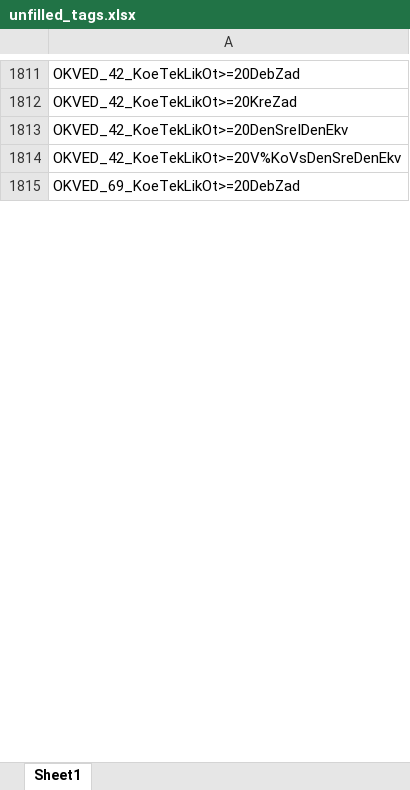
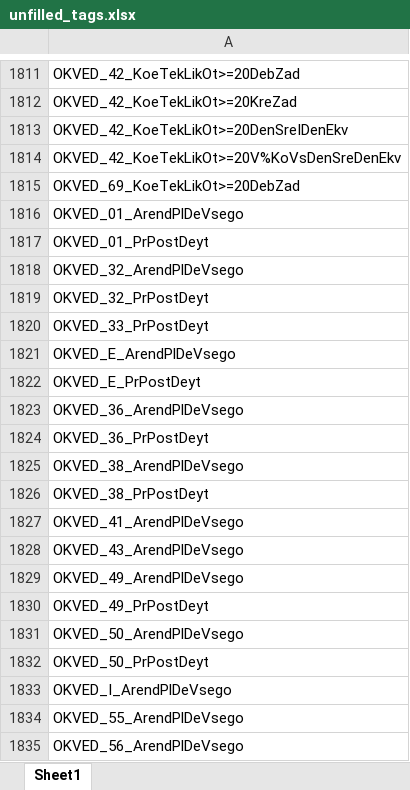
Before and after one commit to LOo1-o/project-1, an Excel workbook: output/unfilled_tags.xlsx, sheet Sheet1, drawn as a sheet; only a part is shown, gaps mark what is left out; values as stored, in another font and other column widths than the file's, no borders; the diff covers the shown part only; the diff names each change by its address in the sheet, - before the commit and + after, or states it on an @@ line.

```diff
--- a/output/unfilled_tags.xlsx (sheet Sheet1)
+++ b/output/unfilled_tags.xlsx (sheet Sheet1)
+row 1816: OKVED_01_ArendPlDeVsego
+row 1817: OKVED_01_PrPostDeyt
+row 1818: OKVED_32_ArendPlDeVsego
+row 1819: OKVED_32_PrPostDeyt
+row 1820: OKVED_33_PrPostDeyt
+row 1821: OKVED_E_ArendPlDeVsego
+row 1822: OKVED_E_PrPostDeyt
+row 1823: OKVED_36_ArendPlDeVsego
+row 1824: OKVED_36_PrPostDeyt
+row 1825: OKVED_38_ArendPlDeVsego
+row 1826: OKVED_38_PrPostDeyt
+row 1827: OKVED_41_ArendPlDeVsego
+row 1828: OKVED_43_ArendPlDeVsego
+row 1829: OKVED_49_ArendPlDeVsego
+row 1830: OKVED_49_PrPostDeyt
+row 1831: OKVED_50_ArendPlDeVsego
+row 1832: OKVED_50_PrPostDeyt
+row 1833: OKVED_I_ArendPlDeVsego
+row 1834: OKVED_55_ArendPlDeVsego
+row 1835: OKVED_56_ArendPlDeVsego
```
Also changed, not shown: 395 added rows elsewhere in this sheet, 9 other files.
